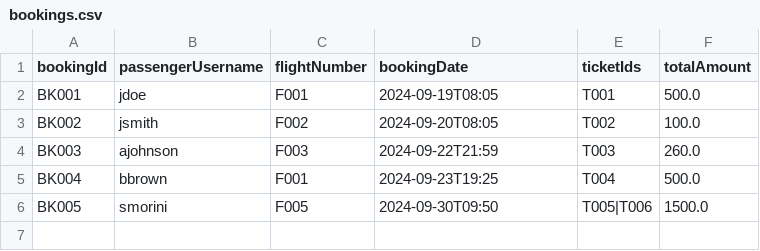
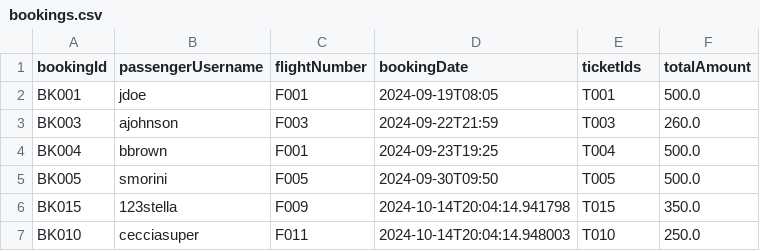
Before and after one commit to mariali326/SWE_progetto, a CSV file: csv/bookings.csv, drawn as a sheet.

```diff
--- a/csv/bookings.csv
+++ b/csv/bookings.csv
@@ -2,5 +2,6 @@
 "BK001","jdoe","F001","2024-09-19T08:05","T001","500.0"
-"BK002","jsmith","F002","2024-09-20T08:05","T002","100.0"
 "BK003","ajohnson","F003","2024-09-22T21:59","T003","260.0"
 "BK004","bbrown","F001","2024-09-23T19:25","T004","500.0"
-"BK005","smorini","F005","2024-09-30T09:50","T005|T006","1500.0"
+"BK005","smorini","F005","2024-09-30T09:50","T005","500.0"
+"BK015","123stella","F009","2024-10-14T20:04:14.941798","T015","350.0"
+"BK010","cecciasuper","F011","2024-10-14T20:04:14.948003","T010","250.0"
```
Also changed, not shown: csv/flights.csv, csv/passengers.csv, 25 other files.
